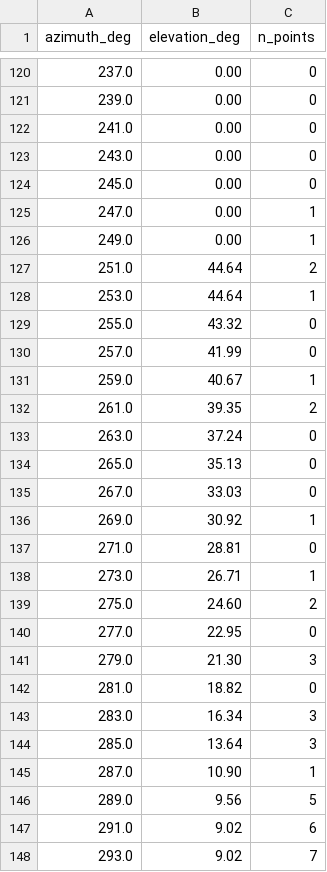
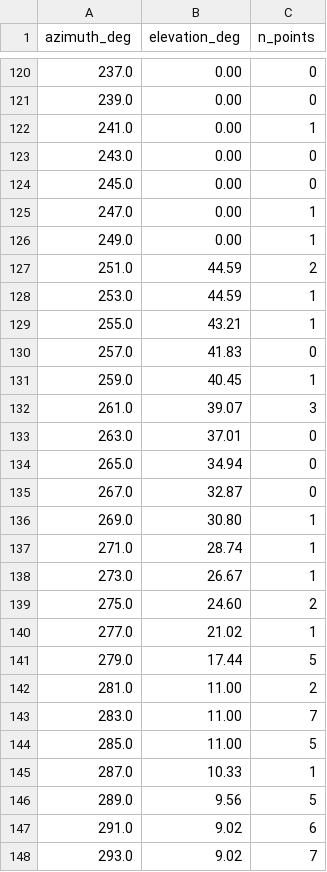
Before and after one commit to aoarta/home-assistant, a CSV file: horizon/horizon_profile_balcony.csv, drawn as a sheet; only a part is shown, gaps mark what is left out; the diff covers the shown part only.

```diff
--- a/horizon/horizon_profile_balcony.csv
+++ b/horizon/horizon_profile_balcony.csv
@@ -121,3 +121,3 @@ azimuth_deg,elevation_deg,n_points
 239.0,0.00,0
-241.0,0.00,0
+241.0,0.00,1
 243.0,0.00,0
@@ -126,21 +126,21 @@ azimuth_deg,elevation_deg,n_points
 249.0,0.00,1
-251.0,44.64,2
-253.0,44.64,1
-255.0,43.32,0
-257.0,41.99,0
-259.0,40.67,1
-261.0,39.35,2
-263.0,37.24,0
-265.0,35.13,0
-267.0,33.03,0
-269.0,30.92,1
-271.0,28.81,0
-273.0,26.71,1
+251.0,44.59,2
+253.0,44.59,1
+255.0,43.21,1
+257.0,41.83,0
+259.0,40.45,1
+261.0,39.07,3
+263.0,37.01,0
+265.0,34.94,0
+267.0,32.87,0
+269.0,30.80,1
+271.0,28.74,1
+273.0,26.67,1
 275.0,24.60,2
-277.0,22.95,0
-279.0,21.30,3
-281.0,18.82,0
-283.0,16.34,3
-285.0,13.64,3
-287.0,10.90,1
+277.0,21.02,1
+279.0,17.44,5
+281.0,11.00,2
+283.0,11.00,7
+285.0,11.00,5
+287.0,10.33,1
 289.0,9.56,5
```
Also changed, not shown: 2 edited cells elsewhere in this file, horizon/horizon_points_balcony.csv, horizon/horizon_points_roof.csv, 10 other files.
